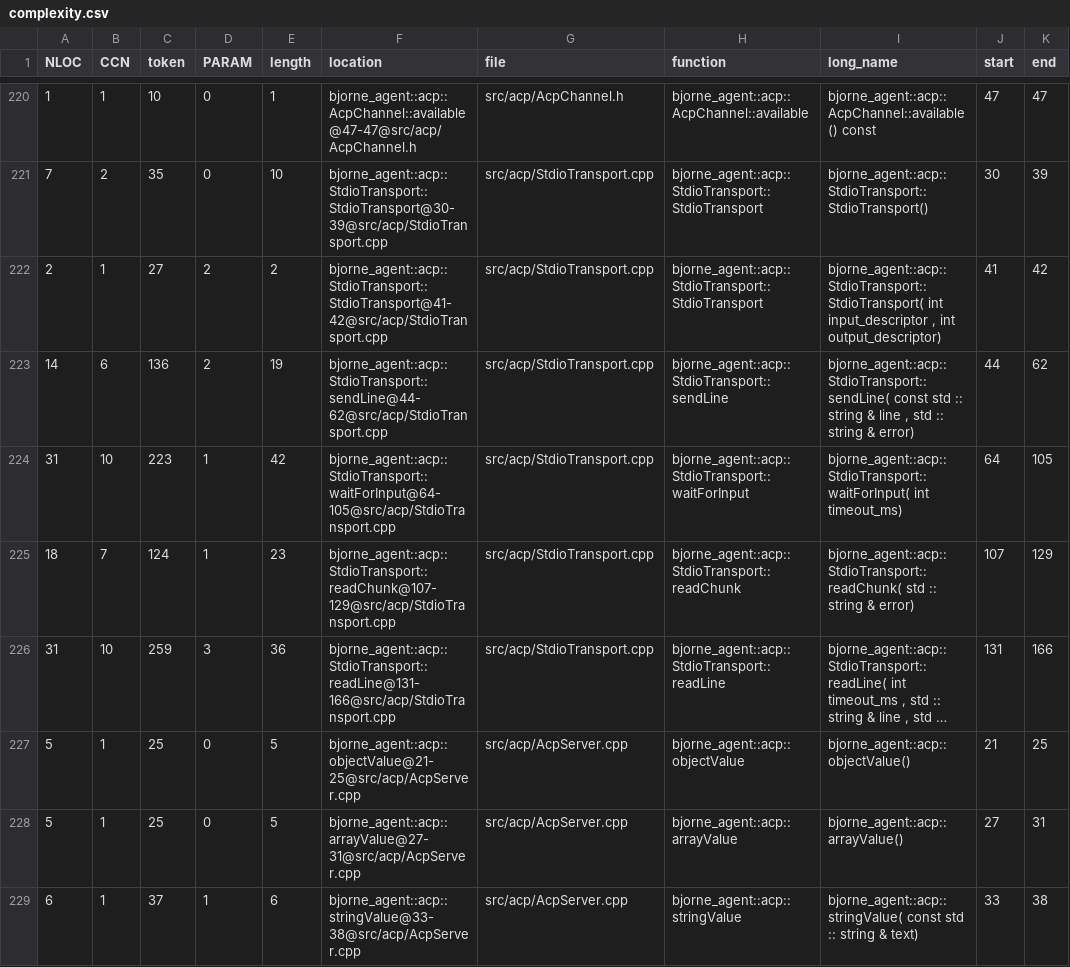
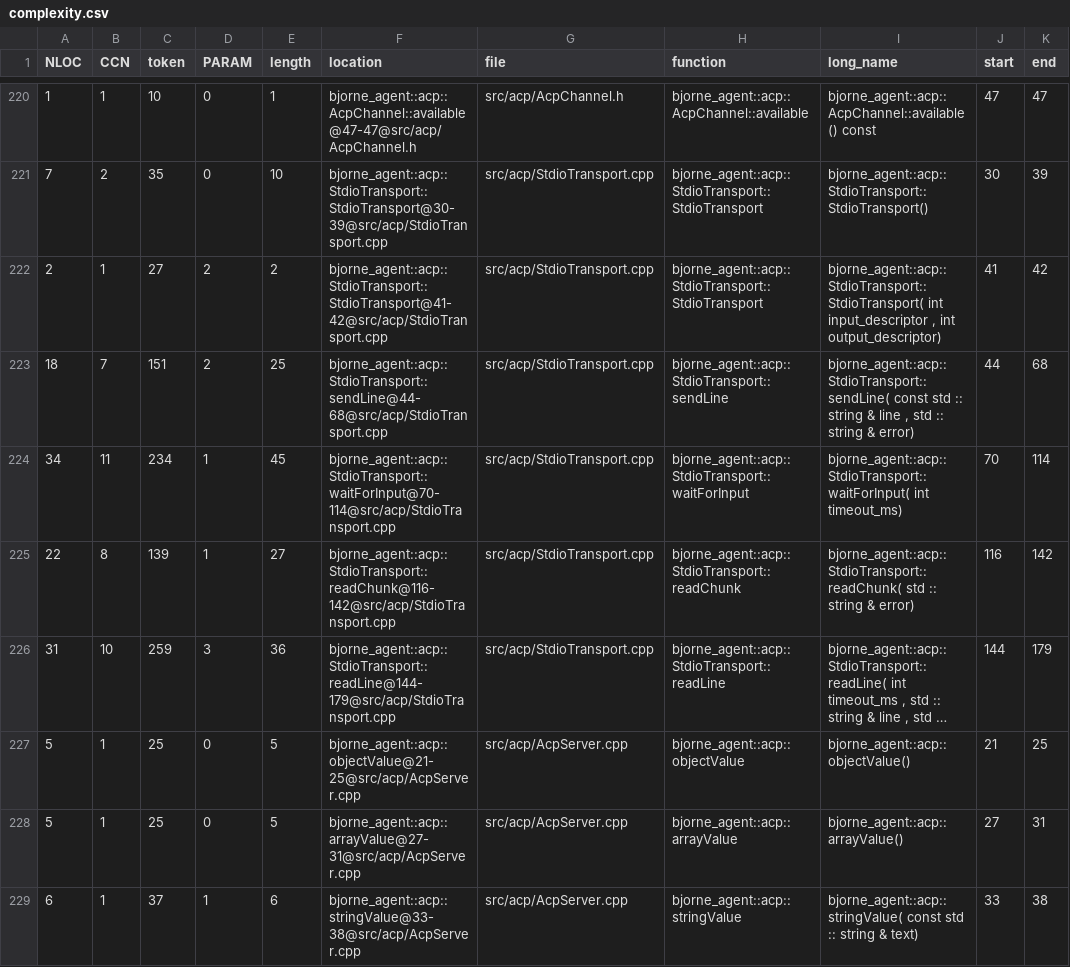
Before and after one commit to ruxven/bjorne_agent, a CSV file: complexity/complexity.csv, drawn as a sheet; only a part is shown, gaps mark what is left out; long unchanged cells end in …; removed rows and columns are numbered as before the commit, all else as after; the diff names each change by its address in the sheet, - before the commit and + after, or states it on an @@ line.

```diff
--- a/complexity/complexity.csv
+++ b/complexity/complexity.csv
-row 223: 14 | 6 | 136 | 2 | 19 | bjorne_agent::acp::StdioTransport::sendLine@44-62@src/acp/StdioTransport.cpp | src/acp/StdioTransport.cpp | bjorne_agent::acp::StdioTransport::sendLine | bjorne_agent::acp::StdioTransport::sendLine( const std :: string & line , std :: string & error) | 44 | 62
-row 224: 31 | 10 | 223 | 1 | 42 | bjorne_agent::acp::StdioTransport::waitForInput@64-105@src/acp/StdioTransport.cpp | src/acp/StdioTransport.cpp | bjorne_agent::acp::StdioTransport::waitForInput | bjorne_agent::acp::StdioTransport::waitForInput( int timeout_ms) | 64 | 105
-C223 (token): 124
+C223 (token): 151
-D223 (PARAM): 1
+D223 (PARAM): 2
-E223 (length): 23
+E223 (length): 25
-F223 (location): bjorne_agent::acp::StdioTransport::readChunk@107-129@src/acp/StdioTransport.cpp
+F223 (location): bjorne_agent::acp::StdioTransport::sendLine@44-68@src/acp/StdioTransport.cpp
-H223 (function): bjorne_agent::acp::StdioTransport::readChunk
+H223 (function): bjorne_agent::acp::StdioTransport::sendLine
-I223 (long_name): bjorne_agent::acp::StdioTransport::readChunk( std ::…
+I223 (long_name): bjorne_agent::acp::StdioTransport::sendLine( const std :: string & line , std ::…
-J223 (start): 107
+J223 (start): 44
-K223 (end): 129
+K223 (end): 68
+row 224: 34 | 11 | 234 | 1 | 45 | bjorne_agent::acp::StdioTransport::waitForInput@70-114@src/acp/StdioTransport.cpp | src/acp/StdioTransport.cpp | bjorne_agent::acp::StdioTransport::waitForInput | bjorne_agent::acp::StdioTransport::waitForInput( int timeout_ms) | 70 | 114
+row 225: 22 | 8 | 139 | 1 | 27 | bjorne_agent::acp::StdioTransport::readChunk@116-142@src/acp/StdioTransport.cpp | src/acp/StdioTransport.cpp | bjorne_agent::acp::StdioTransport::readChunk | bjorne_agent::acp::StdioTransport::readChunk( std :: string & error) | 116 | 142
-F226 (location): bjorne_agent::acp::StdioTransport::readLine@131-166@src/acp/StdioTransport.cpp
+F226 (location): bjorne_agent::acp::StdioTransport::readLine@144-179@src/acp/StdioTransport.cpp
-J226 (start): 131
+J226 (start): 144
-K226 (end): 166
+K226 (end): 179
```
Also changed, not shown: 10 other files.
